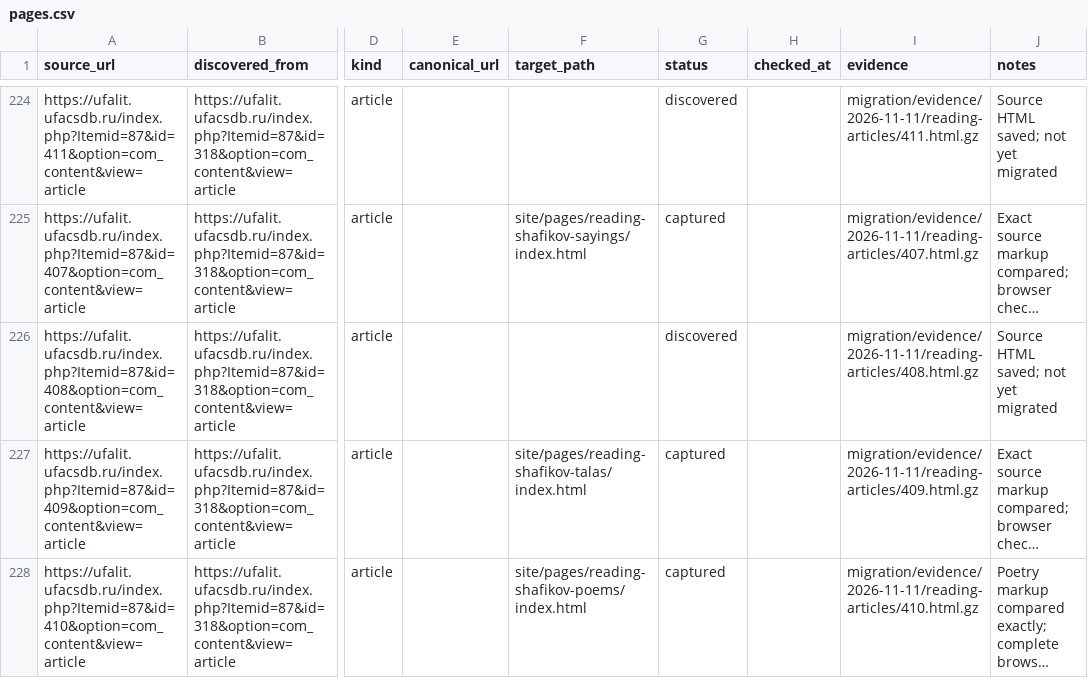
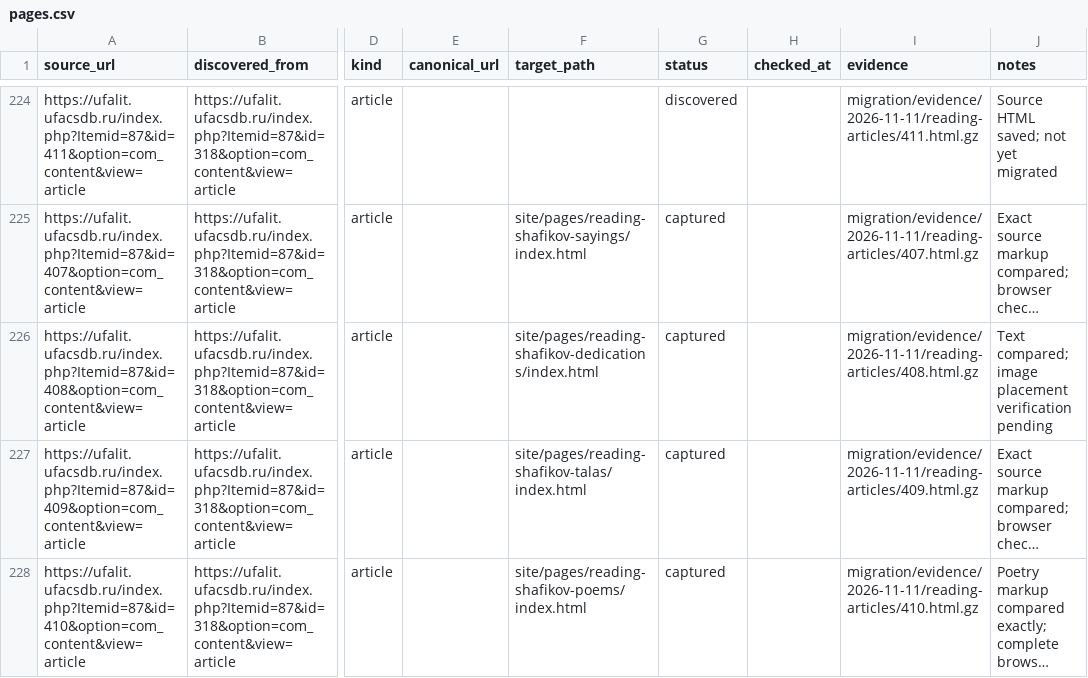
Before and after one commit to r2force/ufalit, a CSV file: migration/pages.csv, drawn as a sheet; only a part is shown, gaps mark what is left out; long unchanged cells end in …; the diff names each change by its address in the sheet, - before the commit and + after, or states it on an @@ line.

```diff
--- a/migration/pages.csv
+++ b/migration/pages.csv
-F226 (target_path): (empty)
+F226 (target_path): site/pages/reading-shafikov-dedications/index.html
-G226 (status): discovered
+G226 (status): captured
-J226 (notes): Source HTML saved; not yet migrated
+J226 (notes): Text compared; image placement verification pending
```
Also changed, not shown: migration/assets.csv, 11 other files.
